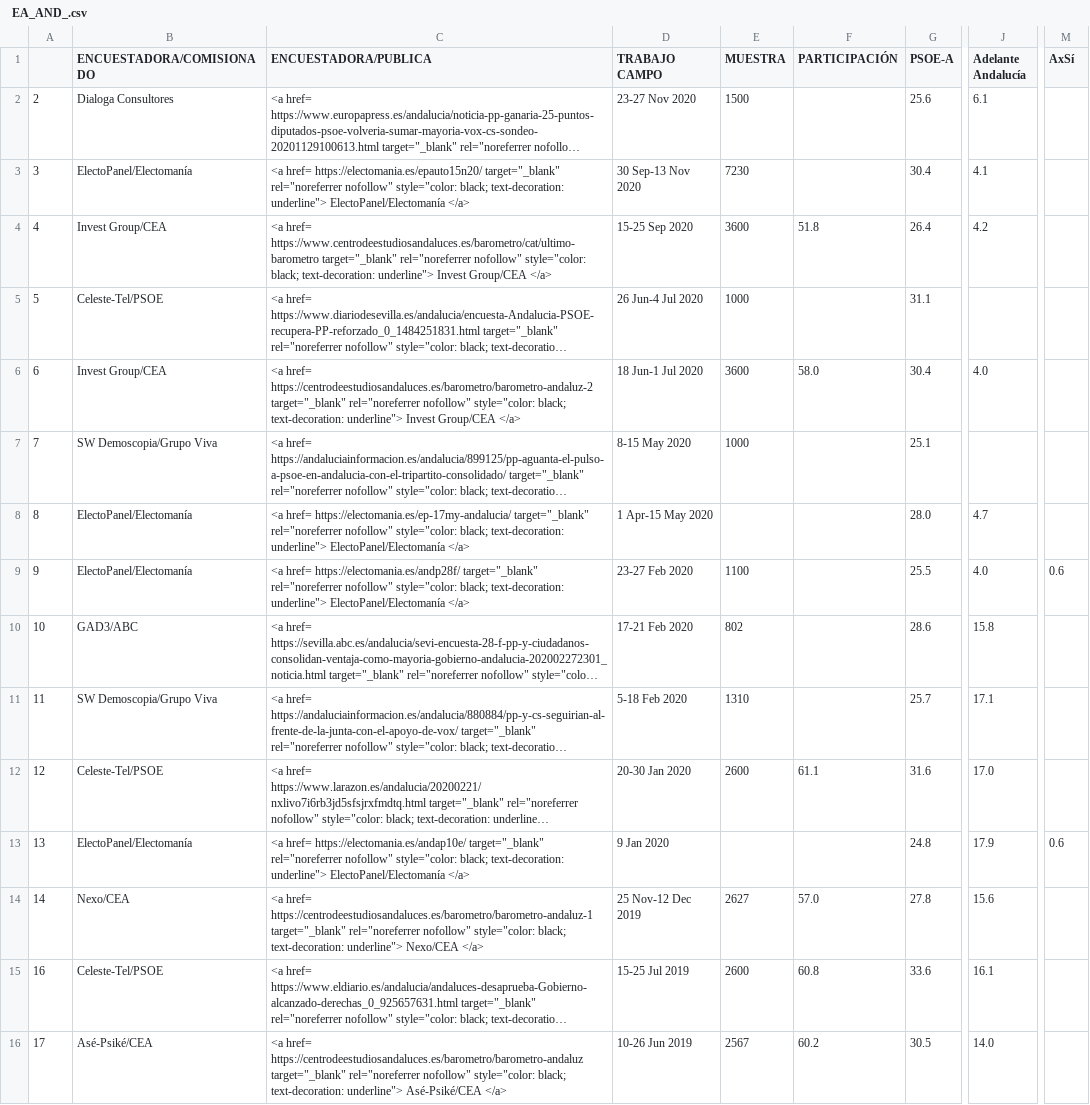
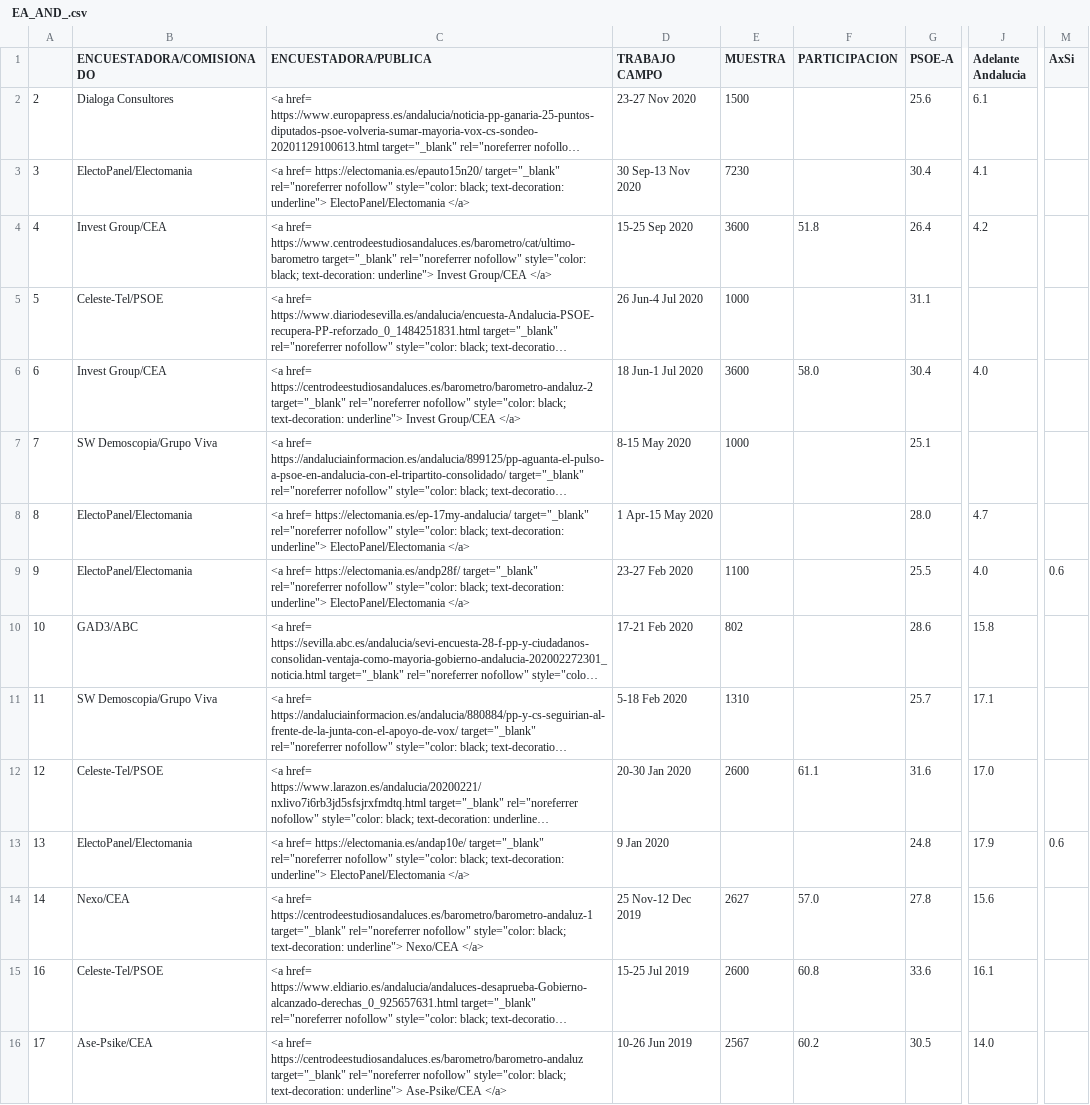
Before and after one commit to endikasatu/encuestas-elecciones-esp, a CSV file: encuestas/ EA_AND_.csv, drawn as a sheet; only a part is shown, gaps mark what is left out; long unchanged cells end in …; the diff names each change by its address in the sheet, - before the commit and + after, or states it on an @@ line.

```diff
--- a/encuestas/ EA_AND_.csv
+++ b/encuestas/ EA_AND_.csv
-F1: PARTICIPACIÓN
+F1: PARTICIPACION
-J1: Adelante Andalucía
+J1: Adelante Andalucia
-M1: AxSí
+M1: AxSi
-B3 (ENCUESTADORA/COMISIONADO): ElectoPanel/Electomanía
+B3 (ENCUESTADORA/COMISIONADO): ElectoPanel/Electomania
-C3 (ENCUESTADORA/PUBLICA): …text-decoration: underline"> ElectoPanel/Electomanía </a>
+C3 (ENCUESTADORA/PUBLICA): …text-decoration: underline"> ElectoPanel/Electomania </a>
-B8:B9 (ENCUESTADORA/COMISIONADO): ElectoPanel/Electomanía
+B8:B9 (ENCUESTADORA/COMISIONADO): ElectoPanel/Electomania
-C8 (ENCUESTADORA/PUBLICA): …text-decoration: underline"> ElectoPanel/Electomanía </a>
+C8 (ENCUESTADORA/PUBLICA): …text-decoration: underline"> ElectoPanel/Electomania </a>
-C9 (ENCUESTADORA/PUBLICA): …text-decoration: underline"> ElectoPanel/Electomanía </a>
+C9 (ENCUESTADORA/PUBLICA): …text-decoration: underline"> ElectoPanel/Electomania </a>
-B13 (ENCUESTADORA/COMISIONADO): ElectoPanel/Electomanía
+B13 (ENCUESTADORA/COMISIONADO): ElectoPanel/Electomania
-C13 (ENCUESTADORA/PUBLICA): …text-decoration: underline"> ElectoPanel/Electomanía </a>
+C13 (ENCUESTADORA/PUBLICA): …text-decoration: underline"> ElectoPanel/Electomania </a>
-B16 (ENCUESTADORA/COMISIONADO): Asé-Psiké/CEA
+B16 (ENCUESTADORA/COMISIONADO): Ase-Psike/CEA
-C16 (ENCUESTADORA/PUBLICA): …text-decoration: underline"> Asé-Psiké/CEA </a>
+C16 (ENCUESTADORA/PUBLICA): …text-decoration: underline"> Ase-Psike/CEA </a>
```
Also changed, not shown: encuestas/ EA_ARA_.csv, encuestas/ EA_AST_.csv, 26 other files.
